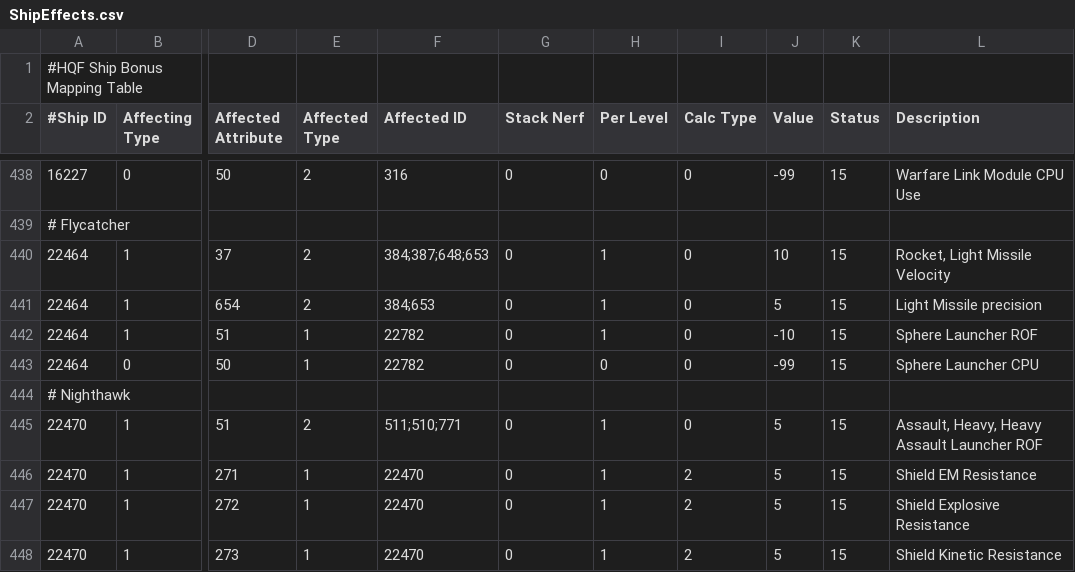
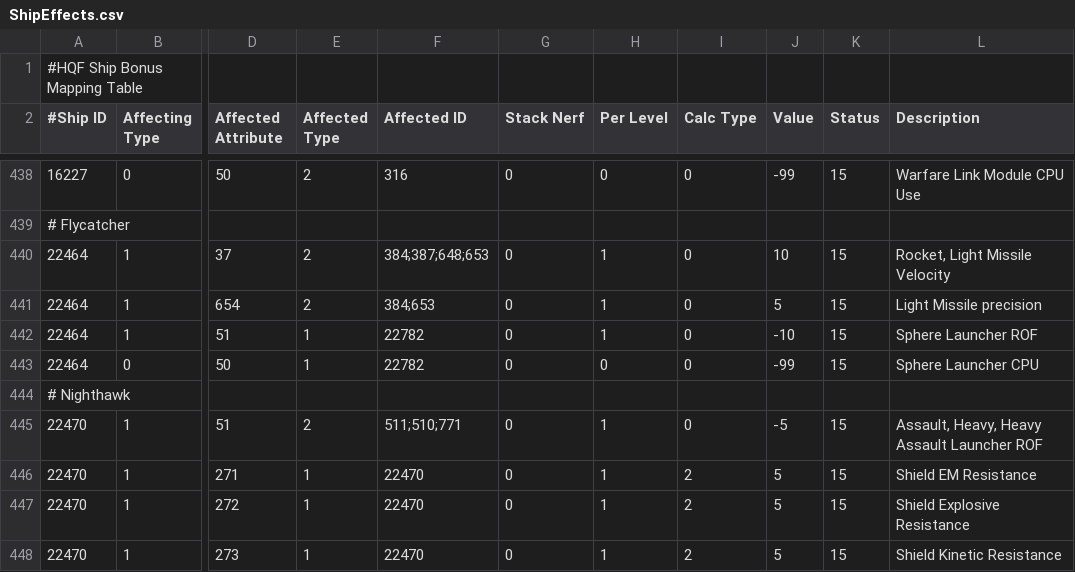
Before and after one commit to kmainyu/EveHQ, a CSV file: EveHQ.HQF/Resources/ShipEffects.csv, drawn as a sheet; only a part is shown, gaps mark what is left out; the diff names each change by its address in the sheet, - before the commit and + after, or states it on an @@ line.

```diff
--- a/EveHQ.HQF/Resources/ShipEffects.csv
+++ b/EveHQ.HQF/Resources/ShipEffects.csv
-J445 (Value): 5
+J445 (Value): -5
```
Also changed, not shown: 5 other files.
